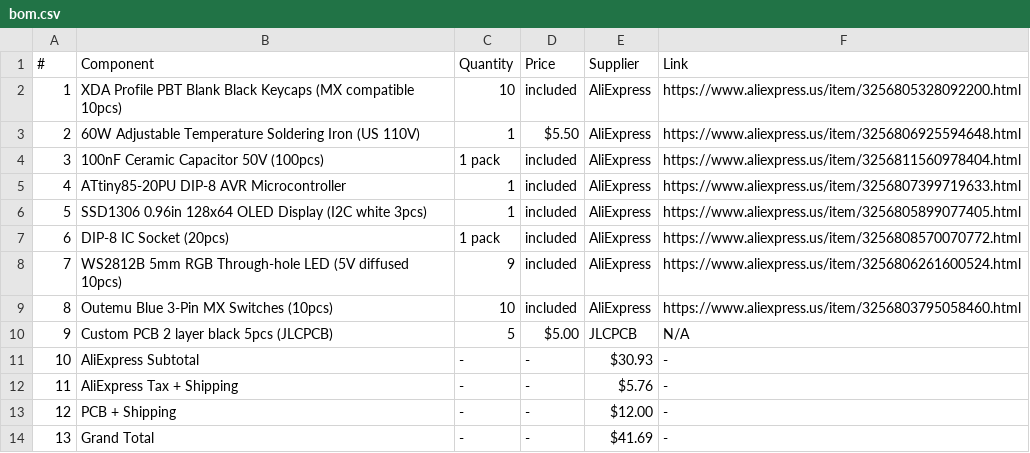
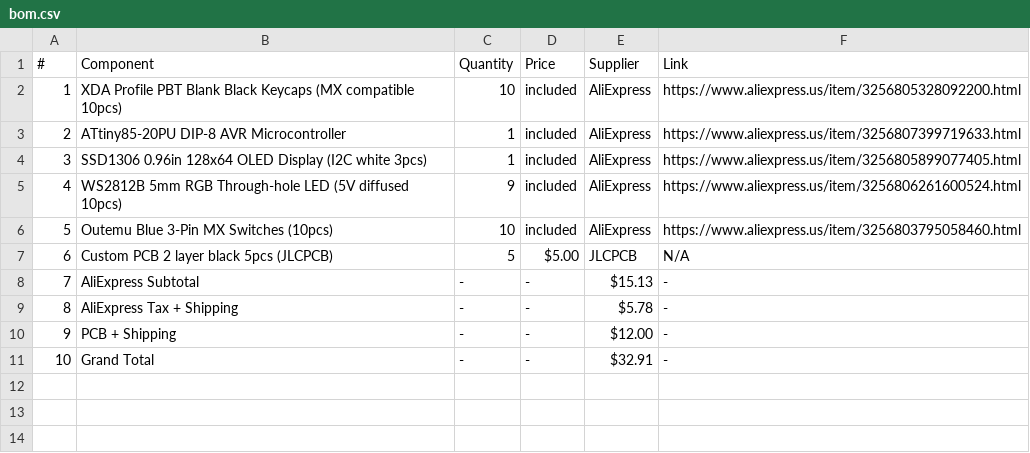
Before and after one commit to SmartGuy1108/hackpad, a CSV file: bom.csv, drawn as a sheet; removed rows and columns are numbered as before the commit, all else as after; the diff names each change by its address in the sheet, - before the commit and + after, or states it on an @@ line.

Commit message:
Update bom.csv by removing duplicates and adjusting totals
Removed duplicate entries and updated totals.

```diff
--- a/bom.csv
+++ b/bom.csv
-row 3: 2 | 60W Adjustable Temperature Soldering Iron (US 110V) | 1 | $5.50 | AliExpress | https://www.aliexpress.us/item/3256806925594648.html
-row 4: 3 | 100nF Ceramic Capacitor 50V (100pcs) | 1 pack | included | AliExpress | https://www.aliexpress.us/item/3256811560978404.html
@@ column A (#) renumbered from row 3 down @@
-row 7: 6 | DIP-8 IC Socket (20pcs) | 1 pack | included | AliExpress | https://www.aliexpress.us/item/3256808570070772.html
-E8 (Supplier): $30.93
+E8 (Supplier): $15.13
-E9 (Supplier): $5.76
+E9 (Supplier): $5.78
-E11 (Supplier): $41.69
+E11 (Supplier): $32.91
```
